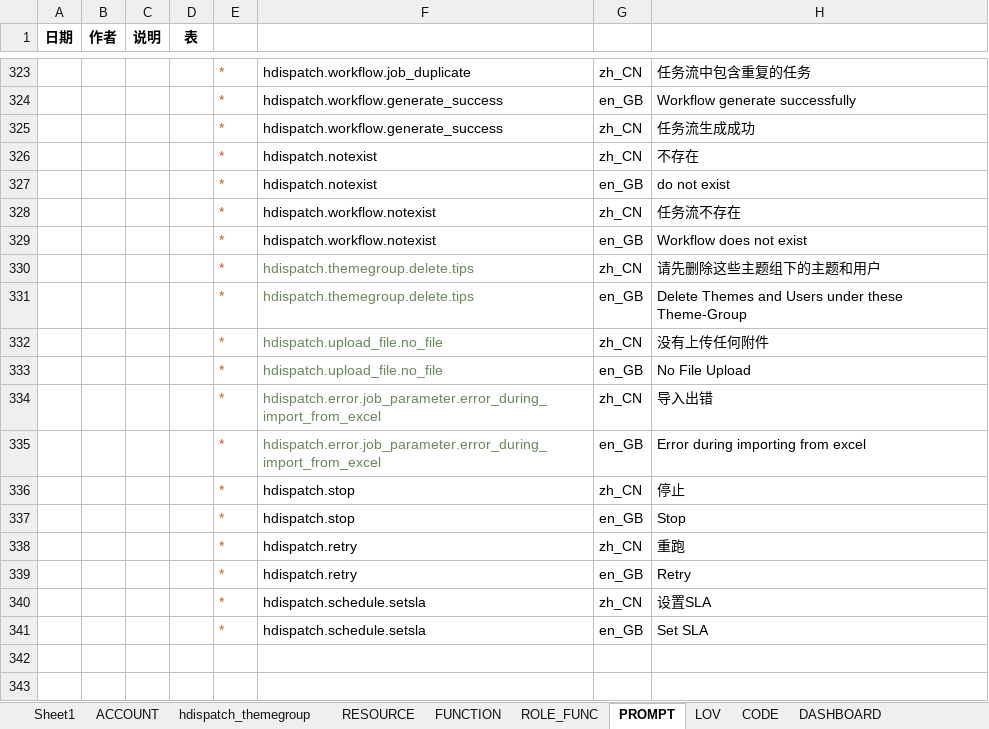
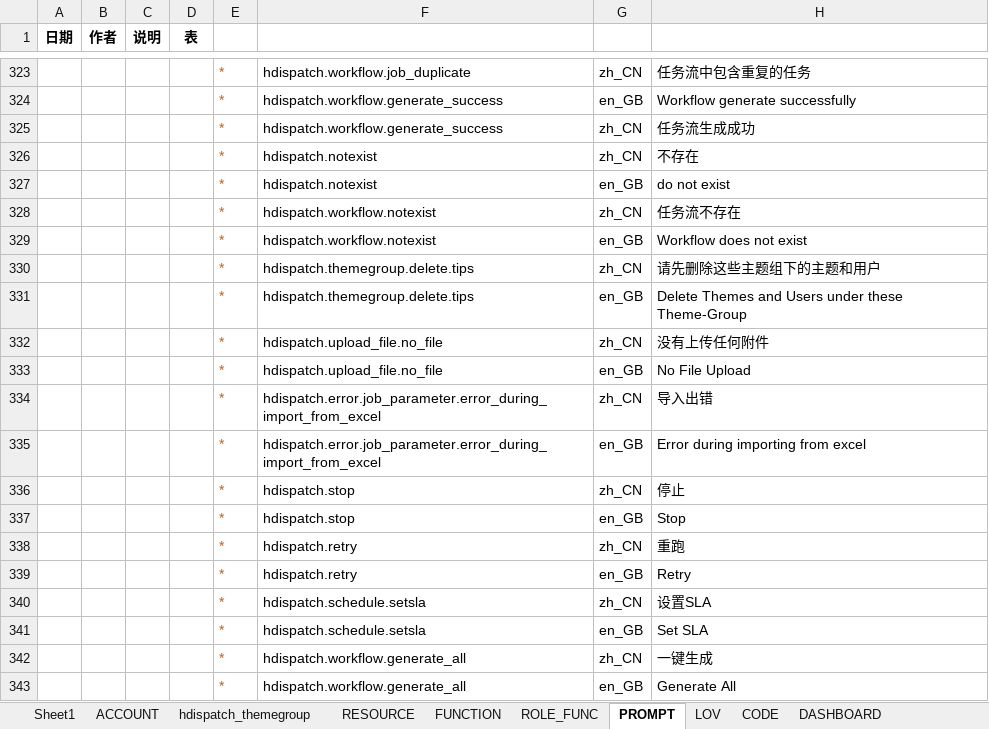
Before and after one commit to liuneng1994/HDispatch, an Excel workbook: core-db/src/main/java/hdispatch/core/db/data/2016-11-15-init-data.xlsx, sheet PROMPT, drawn as a sheet; only a part is shown, gaps mark what is left out; values as stored, in another font and other column widths than the file's, no borders; the diff names each change by its address in the sheet, - before the commit and + after, or states it on an @@ line.

Commit message:
增加描述维护

```diff
--- a/core-db/src/main/java/hdispatch/core/db/data/2016-11-15-init-data.xlsx (sheet PROMPT)
+++ b/core-db/src/main/java/hdispatch/core/db/data/2016-11-15-init-data.xlsx (sheet PROMPT)
-F330:F335 text colour: #6A8759
+F330:F335 text colour: black
+row 342:  |  |  |  | * | hdispatch.workflow.generate_all | zh_CN | 一键生成
+row 343:  |  |  |  | * | hdispatch.workflow.generate_all | en_GB | Generate All
```
